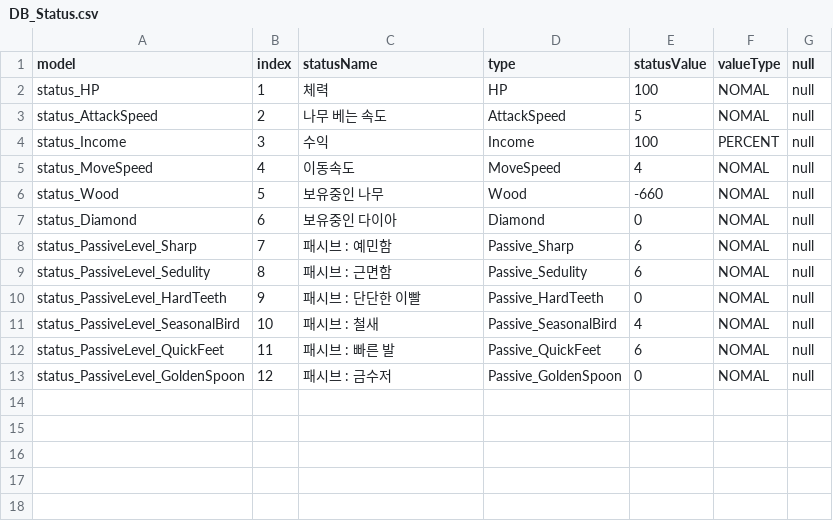
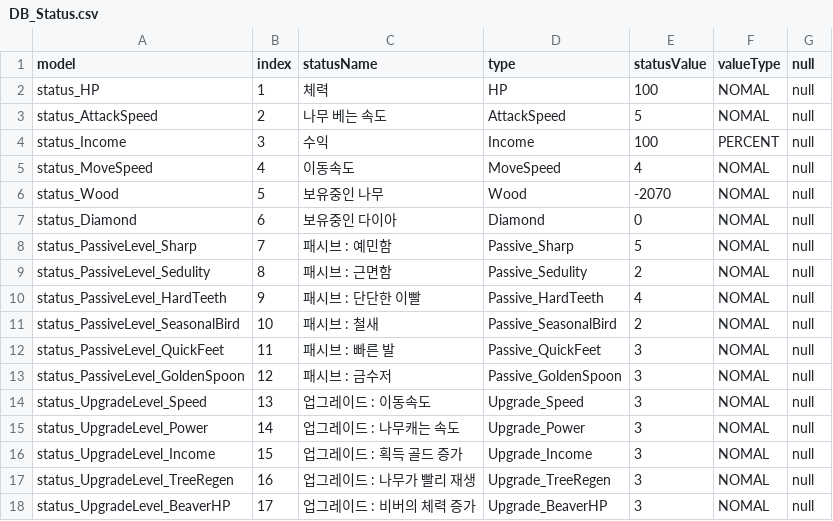
Before and after one commit to JY-LemongO/Busy-as-a-beaver, a CSV file: Assets/1_Scripts/Data/DB_Status.csv, drawn as a sheet.

Commit message:
업그레이드 데이터 추가

```diff
--- a/Assets/1_Scripts/Data/DB_Status.csv
+++ b/Assets/1_Scripts/Data/DB_Status.csv
@@ -5,9 +5,14 @@ status_Income,3,수익,Income,100,PERCENT,null
 status_MoveSpeed,4,이동속도,MoveSpeed,4,NOMAL,null
-status_Wood,5,보유중인 나무,Wood,-660,NOMAL,null
+status_Wood,5,보유중인 나무,Wood,-2070,NOMAL,null
 status_Diamond,6,보유중인 다이아,Diamond,0,NOMAL,null
-status_PassiveLevel_Sharp,7,패시브 : 예민함,Passive_Sharp,6,NOMAL,null
-status_PassiveLevel_Sedulity,8,패시브 : 근면함,Passive_Sedulity,6,NOMAL,null
-status_PassiveLevel_HardTeeth,9,패시브 : 단단한 이빨,Passive_HardTeeth,0,NOMAL,null
-status_PassiveLevel_SeasonalBird,10,패시브 : 철새,Passive_SeasonalBird,4,NOMAL,null
-status_PassiveLevel_QuickFeet,11,패시브 : 빠른 발,Passive_QuickFeet,6,NOMAL,null
-status_PassiveLevel_GoldenSpoon,12,패시브 : 금수저,Passive_GoldenSpoon,0,NOMAL,null
+status_PassiveLevel_Sharp,7,패시브 : 예민함,Passive_Sharp,5,NOMAL,null
+status_PassiveLevel_Sedulity,8,패시브 : 근면함,Passive_Sedulity,2,NOMAL,null
+status_PassiveLevel_HardTeeth,9,패시브 : 단단한 이빨,Passive_HardTeeth,4,NOMAL,null
+status_PassiveLevel_SeasonalBird,10,패시브 : 철새,Passive_SeasonalBird,2,NOMAL,null
+status_PassiveLevel_QuickFeet,11,패시브 : 빠른 발,Passive_QuickFeet,3,NOMAL,null
+status_PassiveLevel_GoldenSpoon,12,패시브 : 금수저,Passive_GoldenSpoon,3,NOMAL,null
+status_UpgradeLevel_Speed,13,업그레이드 : 이동속도,Upgrade_Speed,3,NOMAL,null
+status_UpgradeLevel_Power,14,업그레이드 : 나무캐는 속도,Upgrade_Power,3,NOMAL,null
+status_UpgradeLevel_Income,15,업그레이드 : 획득 골드 증가,Upgrade_Income,3,NOMAL,null
+status_UpgradeLevel_TreeRegen,16,업그레이드 : 나무가 빨리 재생,Upgrade_TreeRegen,3,NOMAL,null
+status_UpgradeLevel_BeaverHP,17,업그레이드 : 비버의 체력 증가,Upgrade_BeaverHP,3,NOMAL,null
```
Also changed, not shown: Assets/1_Scripts/Data/DB_Passive.csv, Assets/1_Scripts/Data/DB_Upgrade.csv, 4 other files.
